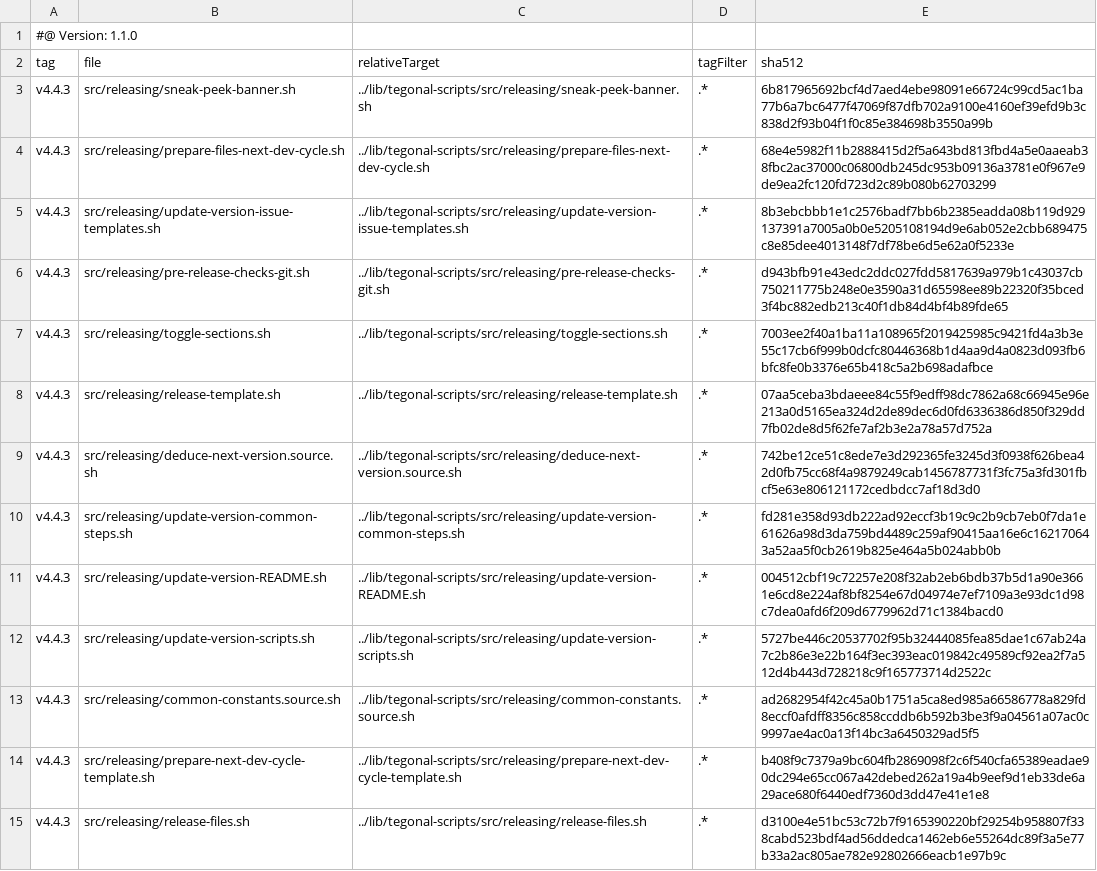
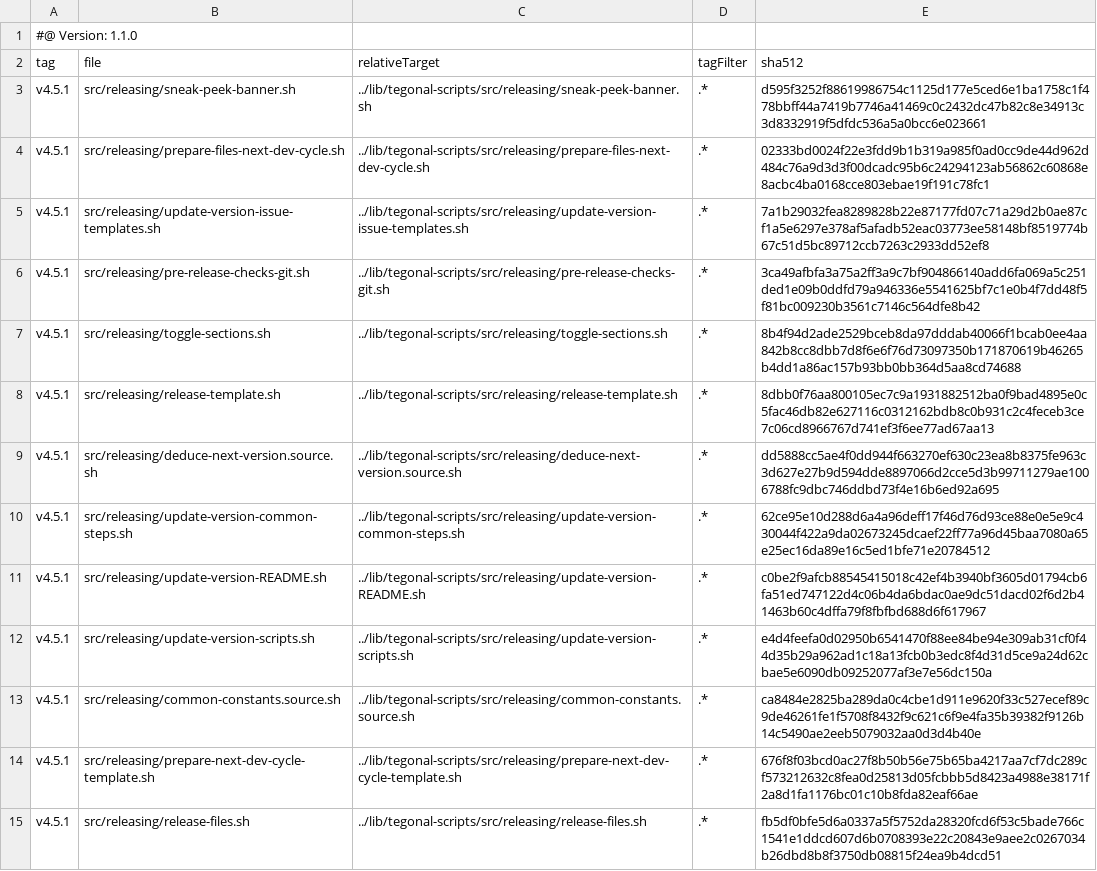
Before and after one commit to tegonal/cohiva, a TSV file: .gt/remotes/tegonal-scripts/pulled.tsv, drawn as a sheet; only a part is shown; the diff covers the shown part only; the diff names each change by its address in the sheet, - before the commit and + after, or states it on an @@ line.

Commit message:
update files of remote tegonal-scripts to version v4.5.1 via gt

```diff
--- a/.gt/remotes/tegonal-scripts/pulled.tsv
+++ b/.gt/remotes/tegonal-scripts/pulled.tsv
-A3:A15 (tag): v4.4.3
+A3:A15 (tag): v4.5.1
-E3 (sha512): 6b817965692bcf4d7aed4ebe98091e66724c99cd5ac1ba77b6a7bc6477f47069f87dfb702a9100e4160ef39efd9b3c838d2f93b04f1f0c85e384698b3550a99b
+E3 (sha512): d595f3252f88619986754c1125d177e5ced6e1ba1758c1f478bbff44a7419b7746a41469c0c2432dc47b82c8e34913c3d8332919f5dfdc536a5a0bcc6e023661
-E4 (sha512): 68e4e5982f11b2888415d2f5a643bd813fbd4a5e0aaeab38fbc2ac37000c06800db245dc953b09136a3781e0f967e9de9ea2fc120fd723d2c89b080b62703299
+E4 (sha512): 02333bd0024f22e3fdd9b1b319a985f0ad0cc9de44d962d484c76a9d3d3f00dcadc95b6c24294123ab56862c60868e8acbc4ba0168cce803ebae19f191c78fc1
-E5 (sha512): 8b3ebcbbb1e1c2576badf7bb6b2385eadda08b119d929137391a7005a0b0e5205108194d9e6ab052e2cbb689475c8e85dee4013148f7df78be6d5e62a0f5233e
+E5 (sha512): 7a1b29032fea8289828b22e87177fd07c71a29d2b0ae87cf1a5e6297e378af5afadb52eac03773ee58148bf8519774b67c51d5bc89712ccb7263c2933dd52ef8
-E6 (sha512): d943bfb91e43edc2ddc027fdd5817639a979b1c43037cb750211775b248e0e3590a31d65598ee89b22320f35bced3f4bc882edb213c40f1db84d4bf4b89fde65
+E6 (sha512): 3ca49afbfa3a75a2ff3a9c7bf904866140add6fa069a5c251ded1e09b0ddfd79a946336e5541625bf7c1e0b4f7dd48f5f81bc009230b3561c7146c564dfe8b42
-E7 (sha512): 7003ee2f40a1ba11a108965f2019425985c9421fd4a3b3e55c17cb6f999b0dcfc80446368b1d4aa9d4a0823d093fb6bfc8fe0b3376e65b418c5a2b698adafbce
+E7 (sha512): 8b4f94d2ade2529bceb8da97dddab40066f1bcab0ee4aa842b8cc8dbb7d8f6e6f76d73097350b171870619b46265b4dd1a86ac157b93bb0bb364d5aa8cd74688
-E8 (sha512): 07aa5ceba3bdaeee84c55f9edff98dc7862a68c66945e96e213a0d5165ea324d2de89dec6d0fd6336386d850f329dd7fb02de8d5f62fe7af2b3e2a78a57d752a
+E8 (sha512): 8dbb0f76aa800105ec7c9a1931882512ba0f9bad4895e0c5fac46db82e627116c0312162bdb8c0b931c2c4feceb3ce7c06cd8966767d741ef3f6ee77ad67aa13
-E9 (sha512): 742be12ce51c8ede7e3d292365fe3245d3f0938f626bea42d0fb75cc68f4a9879249cab1456787731f3fc75a3fd301fbcf5e63e806121172cedbdcc7af18d3d0
+E9 (sha512): dd5888cc5ae4f0dd944f663270ef630c23ea8b8375fe963c3d627e27b9d594dde8897066d2cce5d3b99711279ae1006788fc9dbc746ddbd73f4e16b6ed92a695
-E10 (sha512): fd281e358d93db222ad92eccf3b19c9c2b9cb7eb0f7da1e61626a98d3da759bd4489c259af90415aa16e6c162170643a52aa5f0cb2619b825e464a5b024abb0b
+E10 (sha512): 62ce95e10d288d6a4a96deff17f46d76d93ce88e0e5e9c430044f422a9da02673245dcaef22ff77a96d45baa7080a65e25ec16da89e16c5ed1bfe71e20784512
-E11 (sha512): 004512cbf19c72257e208f32ab2eb6bdb37b5d1a90e3661e6cd8e224af8bf8254e67d04974e7ef7109a3e93dc1d98c7dea0afd6f209d6779962d71c1384bacd0
+E11 (sha512): c0be2f9afcb88545415018c42ef4b3940bf3605d01794cb6fa51ed747122d4c06b4da6bdac0ae9dc51dacd02f6d2b41463b60c4dffa79f8fbfbd688d6f617967
-E12 (sha512): 5727be446c20537702f95b32444085fea85dae1c67ab24a7c2b86e3e22b164f3ec393eac019842c49589cf92ea2f7a512d4b443d728218c9f165773714d2522c
+E12 (sha512): e4d4feefa0d02950b6541470f88ee84be94e309ab31cf0f44d35b29a962ad1c18a13fcb0b3edc8f4d31d5ce9a24d62cbae5e6090db09252077af3e7e56dc150a
-E13 (sha512): ad2682954f42c45a0b1751a5ca8ed985a66586778a829fd8eccf0afdff8356c858ccddb6b592b3be3f9a04561a07ac0c9997ae4ac0a13f14bc3a6450329ad5f5
+E13 (sha512): ca8484e2825ba289da0c4cbe1d911e9620f33c527ecef89c9de46261fe1f5708f8432f9c621c6f9e4fa35b39382f9126b14c5490ae2eeb5079032aa0d3d4b40e
-E14 (sha512): b408f9c7379a9bc604fb2869098f2c6f540cfa65389eadae90dc294e65cc067a42debed262a19a4b9eef9d1eb33de6a29ace680f6440edf7360d3dd47e41e1e8
+E14 (sha512): 676f8f03bcd0ac27f8b50b56e75b65ba4217aa7cf7dc289cf573212632c8fea0d25813d05fcbbb5d8423a4988e38171f2a8d1fa1176bc01c10b8fda82eaf66ae
-E15 (sha512): d3100e4e51bc53c72b7f9165390220bf29254b958807f338cabd523bdf4ad56ddedca1462eb6e55264dc89f3a5e77b33a2ac805ae782e92802666eacb1e97b9c
+E15 (sha512): fb5df0bfe5d6a0337a5f5752da28320fcd6f53c5bade766c1541e1ddcd607d6b0708393e22c20843e9aee2c0267034b26dbd8b8f3750db08815f24ea9b4dcd51
```
Also changed, not shown: 42 edited cells elsewhere in this file, 34 other files.
